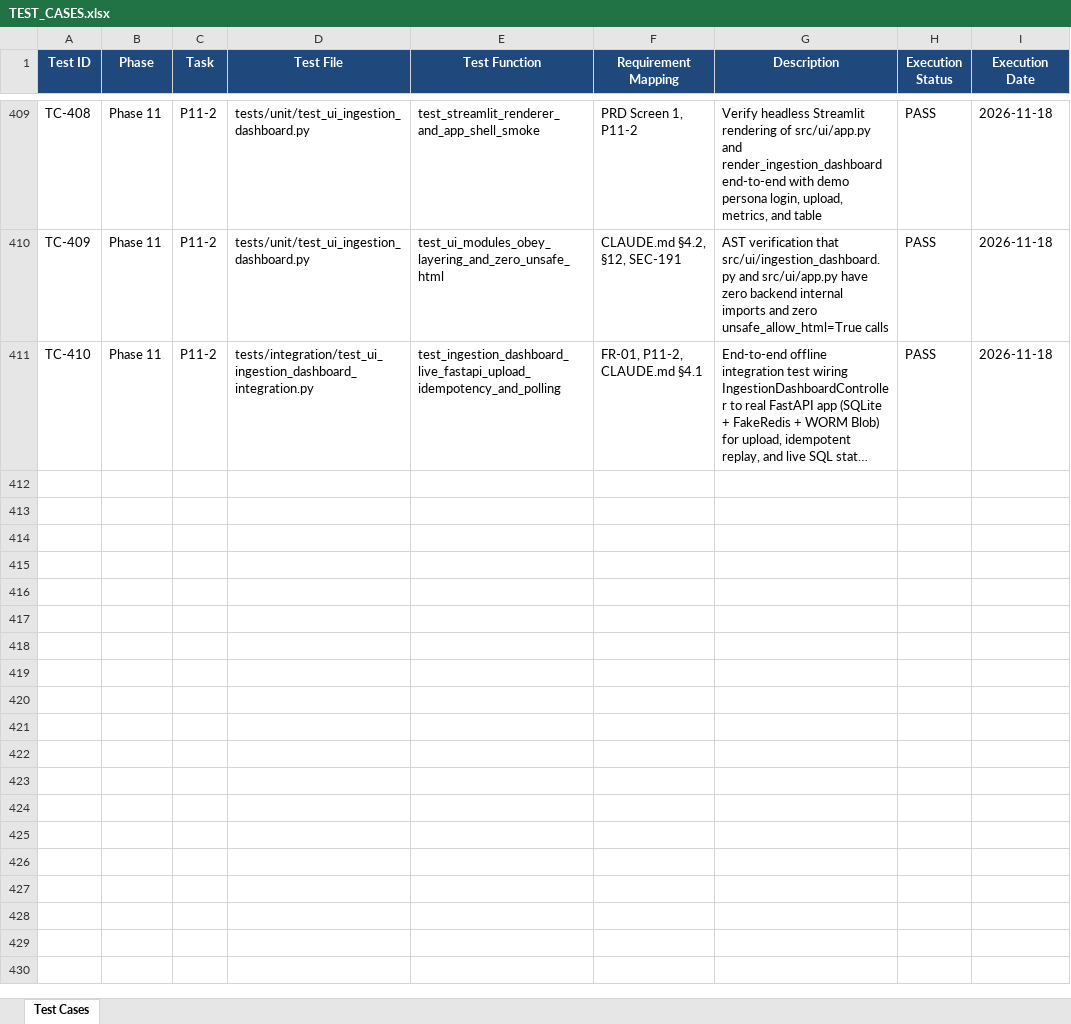
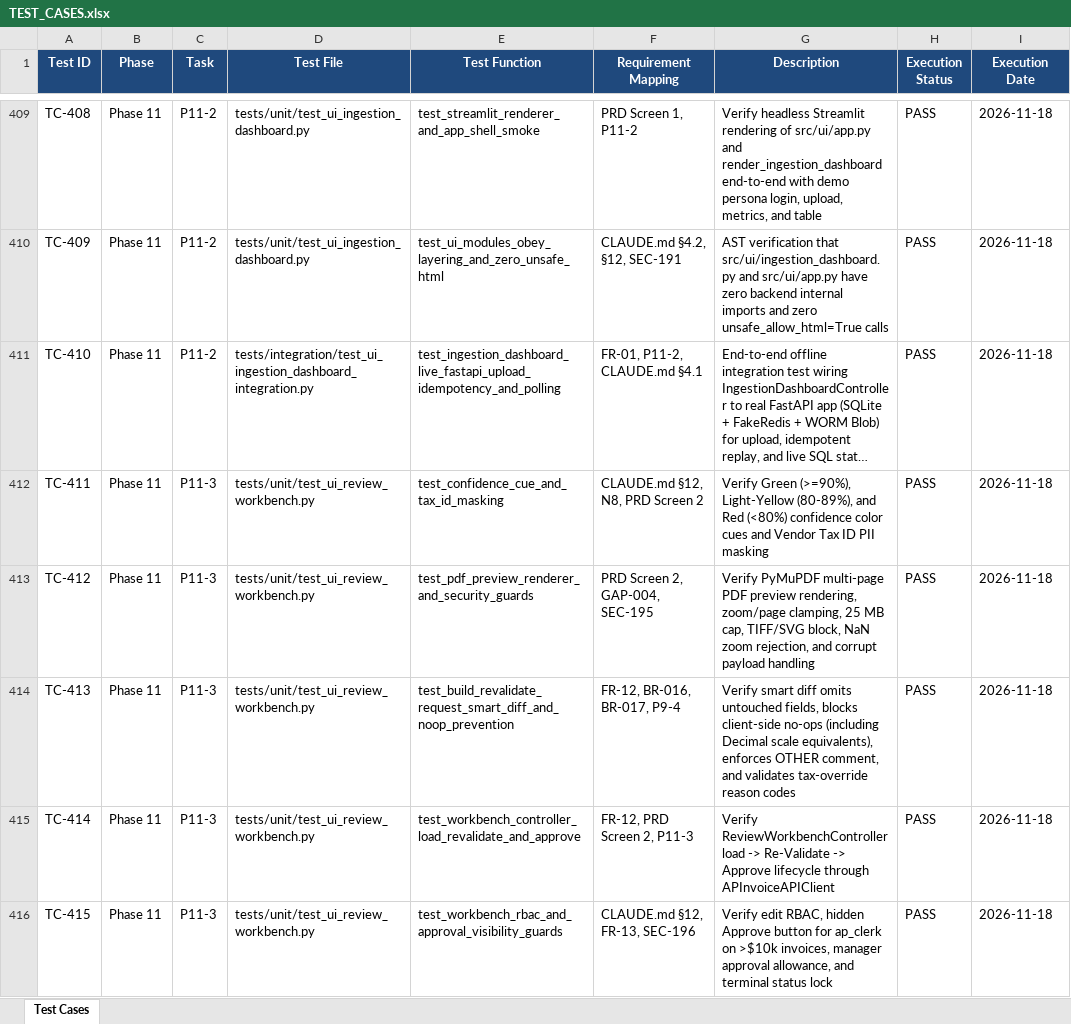
Before and after one commit to lokesh-repaka/enterprise-ap-invoice-automation, an Excel workbook: docs/TEST_CASES.xlsx, sheet Test Cases, drawn as a sheet; only a part is shown, gaps mark what is left out; long unchanged cells end in …; values as stored, in another font and other column widths than the file's, no borders; the diff covers the shown part only; the diff names each change by its address in the sheet, - before the commit and + after, or states it on an @@ line.

Commit message:
feat(ui): implement P11-3 Review Workbench split-screen PDF viewer, editable fields & Re-Validate

```diff
--- a/docs/TEST_CASES.xlsx (sheet Test Cases)
+++ b/docs/TEST_CASES.xlsx (sheet Test Cases)
+row 412: TC-411 | Phase 11 | P11-3 | tests/unit/test_ui_review_workbench.py | test_confidence_cue_and_tax_id_masking | CLAUDE.md §12, N8, PRD Screen 2 | Verify Green (>=90%), Light-Yellow (80-89%), and Red (<80%) confidence color cues and Vendor Tax ID PII masking | PASS | 2026-11-18
+row 413: TC-412 | Phase 11 | P11-3 | tests/unit/test_ui_review_workbench.py | test_pdf_preview_renderer_and_security_guards | PRD Screen 2, GAP-004, SEC-195 | Verify PyMuPDF multi-page PDF preview rendering, zoom/page clamping, 25 MB cap, TIFF/SVG block, NaN zoom rejection, and corrupt payload handling | PASS | 2026-11-18
+row 414: TC-413 | Phase 11 | P11-3 | tests/unit/test_ui_review_workbench.py | test_build_revalidate_request_smart_diff_and_noop_prevention | FR-12, BR-016, BR-017, P9-4 | Verify smart diff omits untouched fields, blocks client-side no-ops (including Decimal scale equivalents), enforces OTHER comment, and validates tax-override reason codes | PASS | 2026-11-18
+row 415: TC-414 | Phase 11 | P11-3 | tests/unit/test_ui_review_workbench.py | test_workbench_controller_load_revalidate_and_approve | FR-12, PRD Screen 2, P11-3 | Verify ReviewWorkbenchController load -> Re-Validate -> Approve lifecycle through APInvoiceAPIClient | PASS | 2026-11-18
+row 416: TC-415 | Phase 11 | P11-3 | tests/unit/test_ui_review_workbench.py | test_workbench_rbac_and_approval_visibility_guards | CLAUDE.md §12, FR-13, SEC-196 | Verify edit RBAC, hidden Approve button for ap_clerk on >$10k invoices, manager approval allowance, and terminal status lock | PASS | 2026-11-18
```
Also changed, not shown: 4 added rows elsewhere in this sheet, docs/SECURITY_VULNERABILITIES.xlsx, 6 other files.
